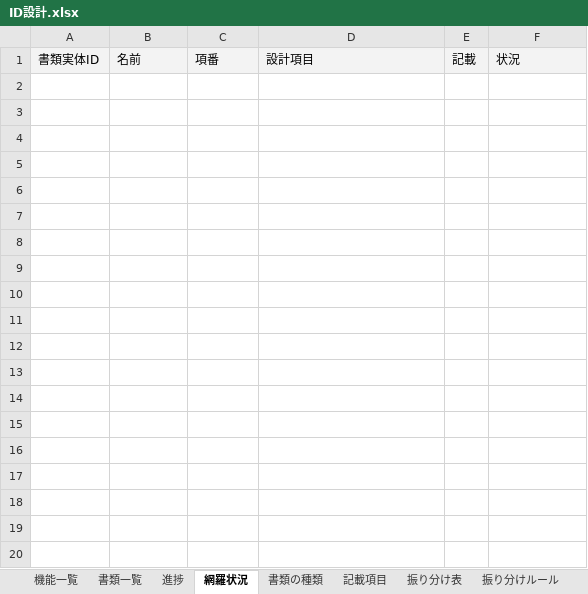
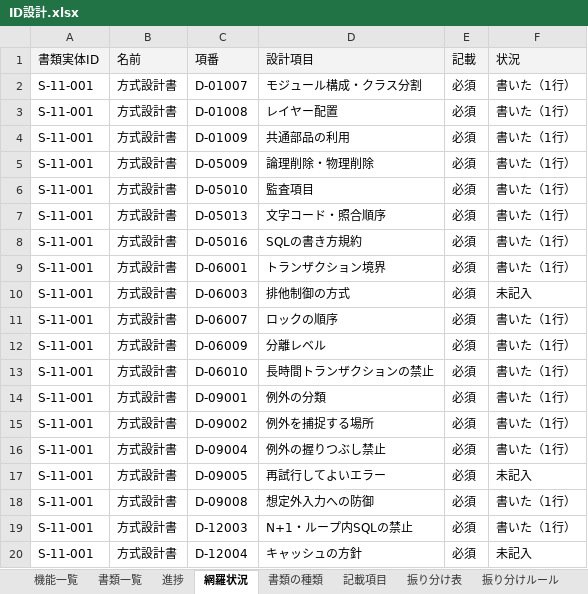
Before and after one commit to mstkfeb20-collab/tour-reservation-pilot, an Excel workbook: docs/design/ID設計.xlsx, sheet 網羅状況, drawn as a sheet; only a part is shown; values as stored, in another font and other column widths than the file's, no borders; the diff covers the shown part only; the diff names each change by its address in the sheet, - before the commit and + after, or states it on an @@ line.

```diff
--- a/docs/design/ID設計.xlsx (sheet 網羅状況)
+++ b/docs/design/ID設計.xlsx (sheet 網羅状況)
+row 2: S-11-001 | 方式設計書 | D-01007 | モジュール構成・クラス分割 | 必須 | 書いた（1行）
+row 3: S-11-001 | 方式設計書 | D-01008 | レイヤー配置 | 必須 | 書いた（1行）
+row 4: S-11-001 | 方式設計書 | D-01009 | 共通部品の利用 | 必須 | 書いた（1行）
+row 5: S-11-001 | 方式設計書 | D-05009 | 論理削除・物理削除 | 必須 | 書いた（1行）
+row 6: S-11-001 | 方式設計書 | D-05010 | 監査項目 | 必須 | 書いた（1行）
+row 7: S-11-001 | 方式設計書 | D-05013 | 文字コード・照合順序 | 必須 | 書いた（1行）
+row 8: S-11-001 | 方式設計書 | D-05016 | SQLの書き方規約 | 必須 | 書いた（1行）
+row 9: S-11-001 | 方式設計書 | D-06001 | トランザクション境界 | 必須 | 書いた（1行）
+row 10: S-11-001 | 方式設計書 | D-06003 | 排他制御の方式 | 必須 | 未記入
+row 11: S-11-001 | 方式設計書 | D-06007 | ロックの順序 | 必須 | 書いた（1行）
+row 12: S-11-001 | 方式設計書 | D-06009 | 分離レベル | 必須 | 書いた（1行）
+row 13: S-11-001 | 方式設計書 | D-06010 | 長時間トランザクションの禁止 | 必須 | 書いた（1行）
+row 14: S-11-001 | 方式設計書 | D-09001 | 例外の分類 | 必須 | 書いた（1行）
+row 15: S-11-001 | 方式設計書 | D-09002 | 例外を捕捉する場所 | 必須 | 書いた（1行）
+row 16: S-11-001 | 方式設計書 | D-09004 | 例外の握りつぶし禁止 | 必須 | 書いた（1行）
+row 17: S-11-001 | 方式設計書 | D-09005 | 再試行してよいエラー | 必須 | 未記入
+row 18: S-11-001 | 方式設計書 | D-09008 | 想定外入力への防御 | 必須 | 書いた（1行）
+row 19: S-11-001 | 方式設計書 | D-12003 | N+1・ループ内SQLの禁止 | 必須 | 書いた（1行）
+row 20: S-11-001 | 方式設計書 | D-12004 | キャッシュの方針 | 必須 | 未記入
```
Also changed, not shown: 223 added rows elsewhere in this sheet, sheet 進捗, 1 other file.
